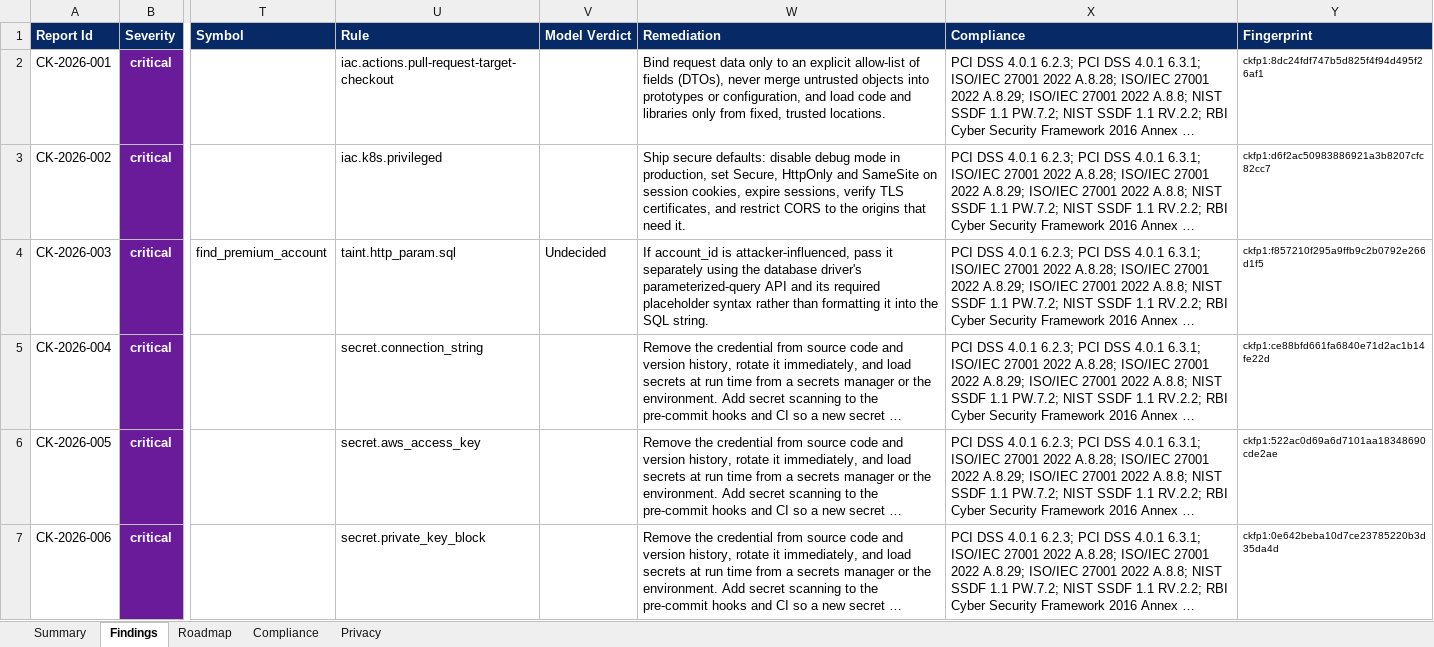
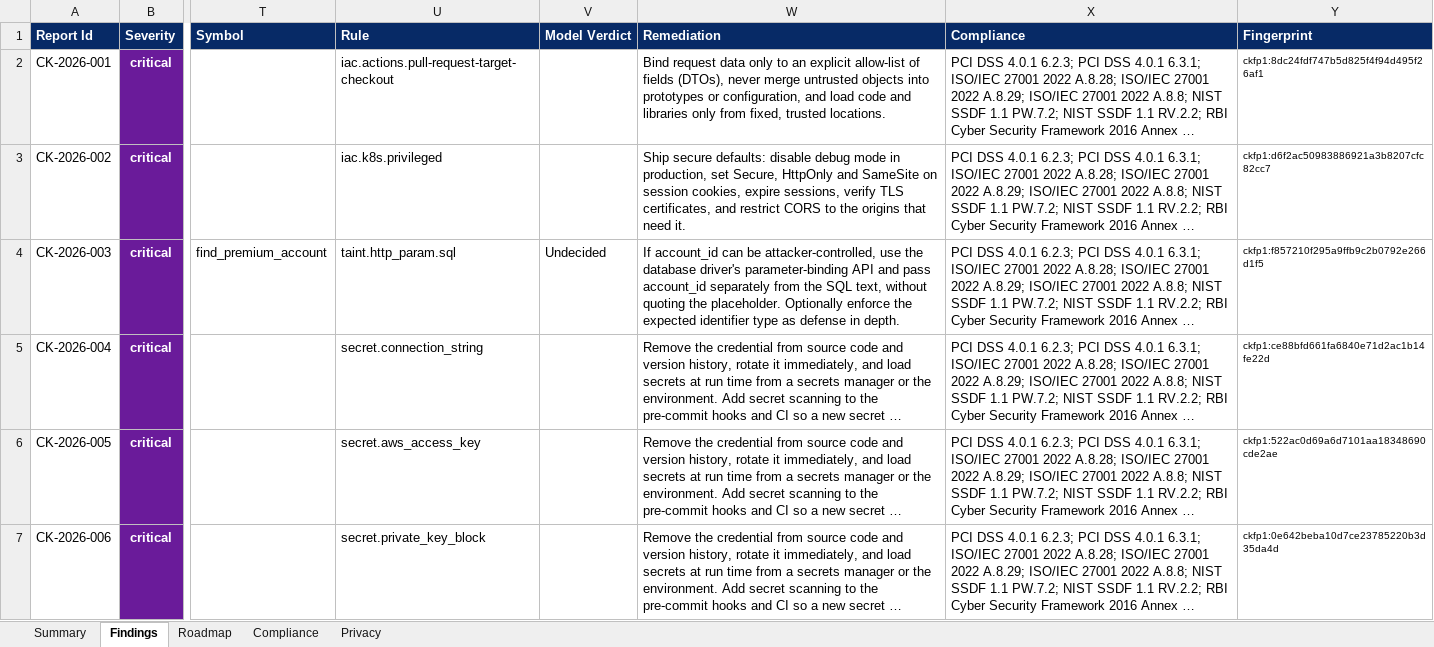
Before and after one commit to jatinsingh1603/Source-Code-Review-Tool-TIET, an Excel workbook: docs/samples/kavachbank/report.xlsx, sheet Findings, drawn as a sheet; only a part is shown, gaps mark what is left out; long unchanged cells end in …; values as stored, in another font and other column widths than the file's, no borders; the diff covers the shown part only; the diff names each change by its address in the sheet, - before the commit and + after, or states it on an @@ line.

```diff
--- a/docs/samples/kavachbank/report.xlsx (sheet Findings)
+++ b/docs/samples/kavachbank/report.xlsx (sheet Findings)
-W4 (Remediation): If account_id is attacker-influenced, pass it separately using the database driver's parameterized-query API and its required placeholder syntax rather than formatting it into the SQL string.
+W4 (Remediation): If account_id can be attacker-controlled, use the database driver's parameter-binding API and pass account_id separately from the SQL text, without quoting the placeholder. Optionally enforce the expected identifier type as defense in depth.
```
Also changed, not shown: 11 edited cells elsewhere in this sheet, sheet Privacy, sheet Summary, 19 other files.
